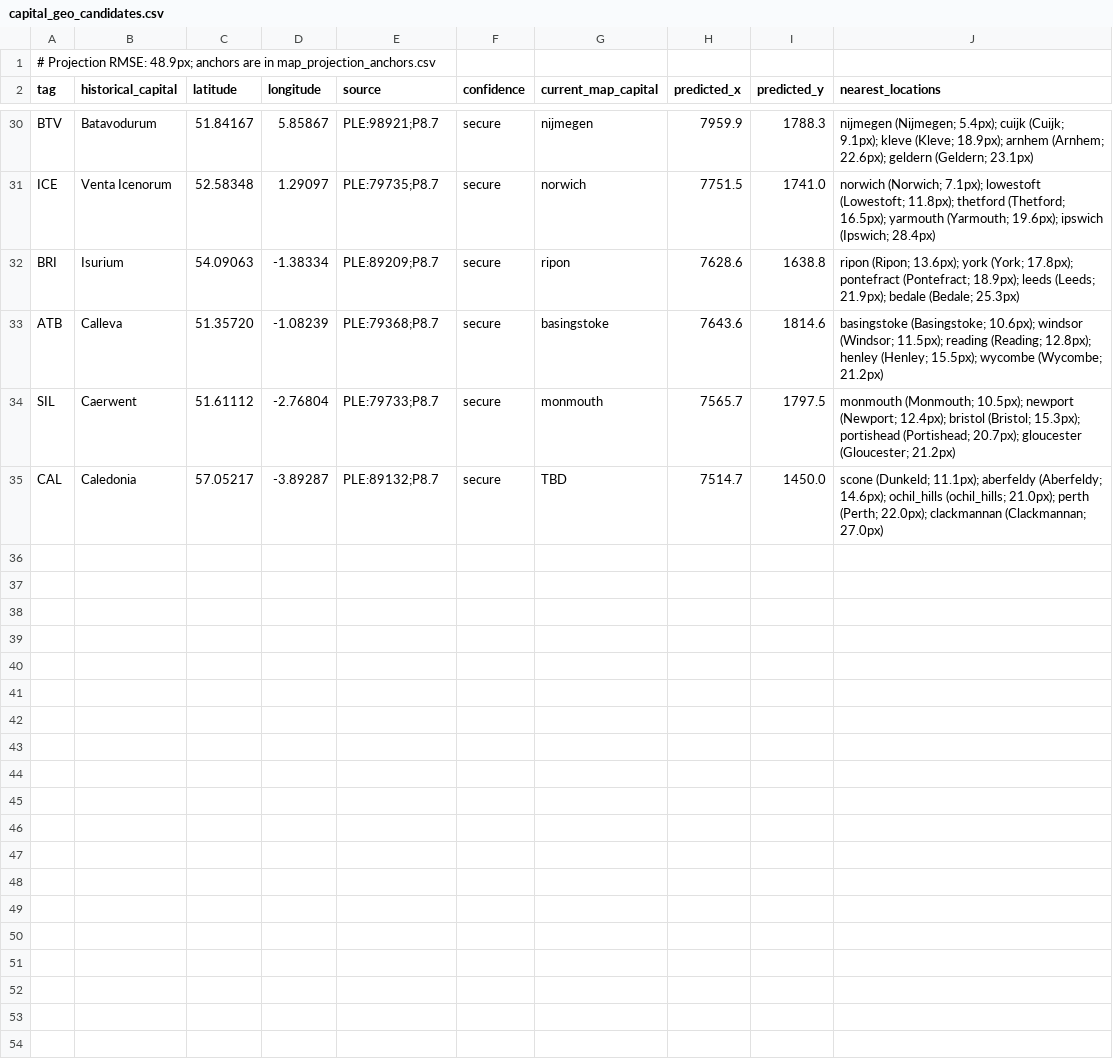
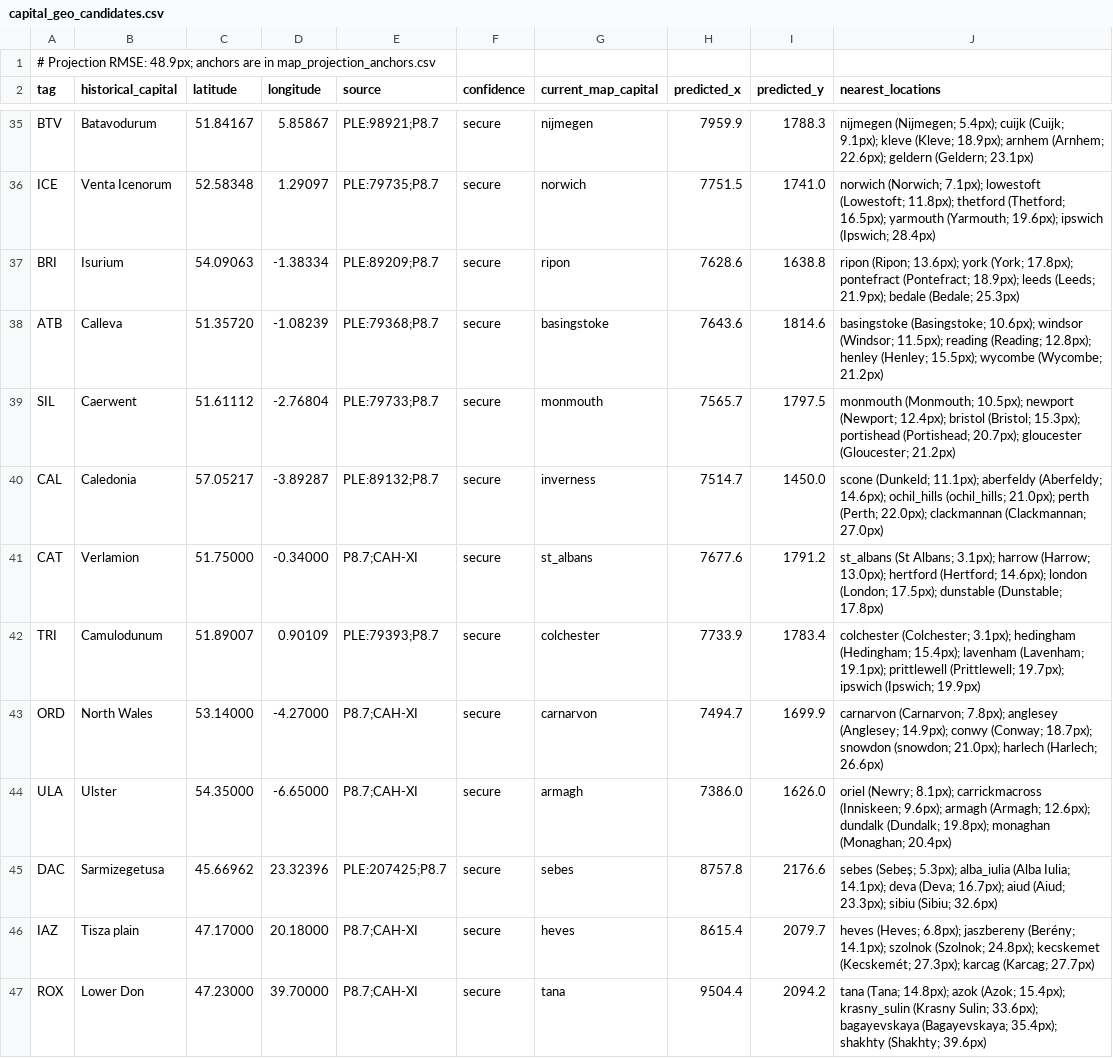
Before and after one commit to Rockydo/antiqvitas, a CSV file: docs/world_1ad/capital_geo_candidates.csv, drawn as a sheet; only a part is shown, gaps mark what is left out; the diff covers the shown part only.

```diff
--- a/docs/world_1ad/capital_geo_candidates.csv
+++ b/docs/world_1ad/capital_geo_candidates.csv
@@ -34,2 +39,9 @@ ATB,Calleva,51.35720,-1.08239,PLE:79368;P8.7,secure,basingstoke,7643.6,1814.6,ba
 SIL,Caerwent,51.61112,-2.76804,PLE:79733;P8.7,secure,monmouth,7565.7,1797.5,monmouth (Monmouth; 10.5px); newport (Newport; 12.4px); bristol (Bristol; 15.3px); portishead (Portishead; 20.7px); gloucester (Gloucester; 21.2px)
-CAL,Caledonia,57.05217,-3.89287,PLE:89132;P8.7,secure,TBD,7514.7,1450.0,scone (Dunkeld; 11.1px); aberfeldy (Aberfeldy; 14.6px); ochil_hills (ochil_hills; 21.0px); perth (Perth; 22.0px); clackmannan (Clackmannan; 27.0px)
+CAL,Caledonia,57.05217,-3.89287,PLE:89132;P8.7,secure,inverness,7514.7,1450.0,scone (Dunkeld; 11.1px); aberfeldy (Aberfeldy; 14.6px); ochil_hills (ochil_hills; 21.0px); perth (Perth; 22.0px); clackmannan (Clackmannan; 27.0px)
+CAT,Verlamion,51.75000,-0.34000,P8.7;CAH-XI,secure,st_albans,7677.6,1791.2,st_albans (St Albans; 3.1px); harrow (Harrow; 13.0px); hertford (Hertford; 14.6px); london (London; 17.5px); dunstable (Dunstable; 17.8px)
+TRI,Camulodunum,51.89007,0.90109,PLE:79393;P8.7,secure,colchester,7733.9,1783.4,colchester (Colchester; 3.1px); hedingham (Hedingham; 15.4px); lavenham (Lavenham; 19.1px); prittlewell (Prittlewell; 19.7px); ipswich (Ipswich; 19.9px)
+ORD,North Wales,53.14000,-4.27000,P8.7;CAH-XI,secure,carnarvon,7494.7,1699.9,carnarvon (Carnarvon; 7.8px); anglesey (Anglesey; 14.9px); conwy (Conway; 18.7px); snowdon (snowdon; 21.0px); harlech (Harlech; 26.6px)
+ULA,Ulster,54.35000,-6.65000,P8.7;CAH-XI,secure,armagh,7386.0,1626.0,oriel (Newry; 8.1px); carrickmacross (Inniskeen; 9.6px); armagh (Armagh; 12.6px); dundalk (Dundalk; 19.8px); monaghan (Monaghan; 20.4px)
+DAC,Sarmizegetusa,45.66962,23.32396,PLE:207425;P8.7,secure,sebes,8757.8,2176.6,sebes (Sebeș; 5.3px); alba_iulia (Alba Iulia; 14.1px); deva (Deva; 16.7px); aiud (Aiud; 23.3px); sibiu (Sibiu; 32.6px)
+IAZ,Tisza plain,47.17000,20.18000,P8.7;CAH-XI,secure,heves,8615.4,2079.7,heves (Heves; 6.8px); jaszbereny (Berény; 14.1px); szolnok (Szolnok; 24.8px); kecskemet (Kecskemét; 27.3px); karcag (Karcag; 27.7px)
+ROX,Lower Don,47.23000,39.70000,P8.7;CAH-XI,secure,tana,9504.4,2094.2,tana (Tana; 14.8px); azok (Azok; 15.4px); krasny_sulin (Krasny Sulin; 33.6px); bagayevskaya (Bagayevskaya; 35.4px); shakhty (Shakhty; 39.6px)
```
Also changed, not shown: 12 added rows and 5 edited cells elsewhere in this file, docs/world_1ad/capital_candidates.csv, docs/world_1ad/capital_coordinates.csv, 12 other files.
